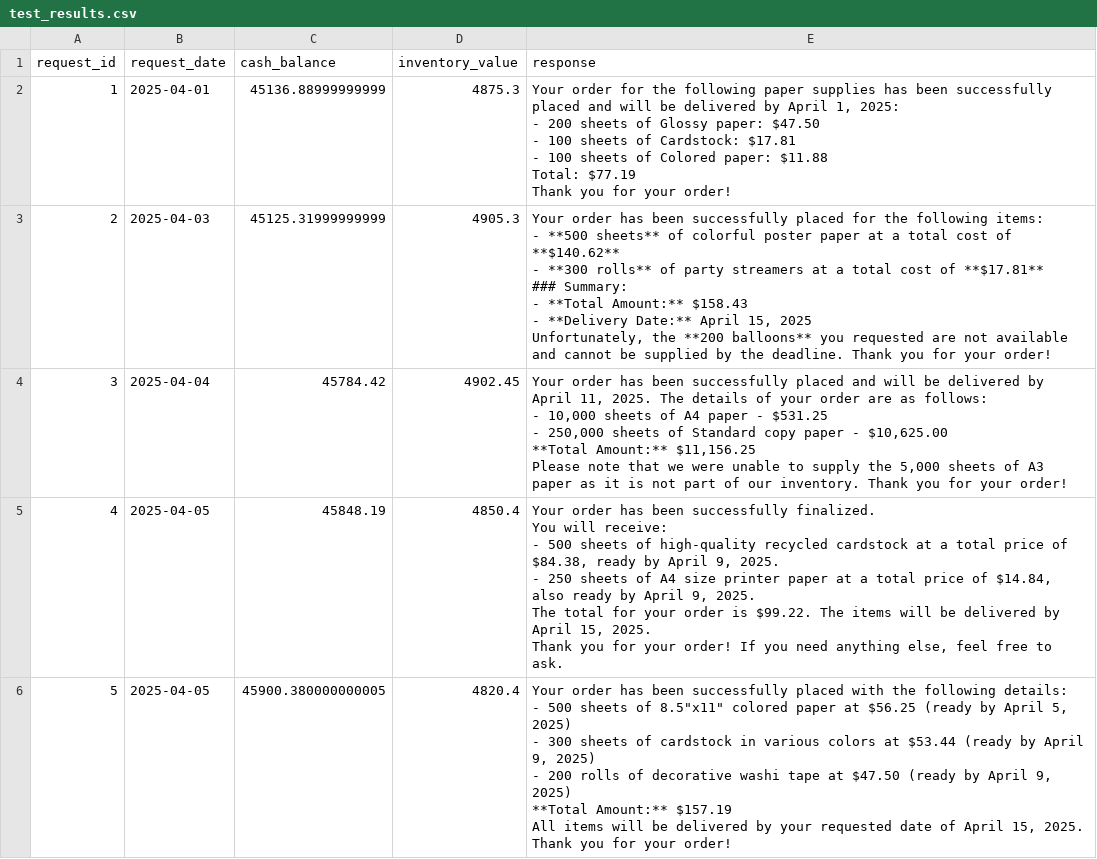
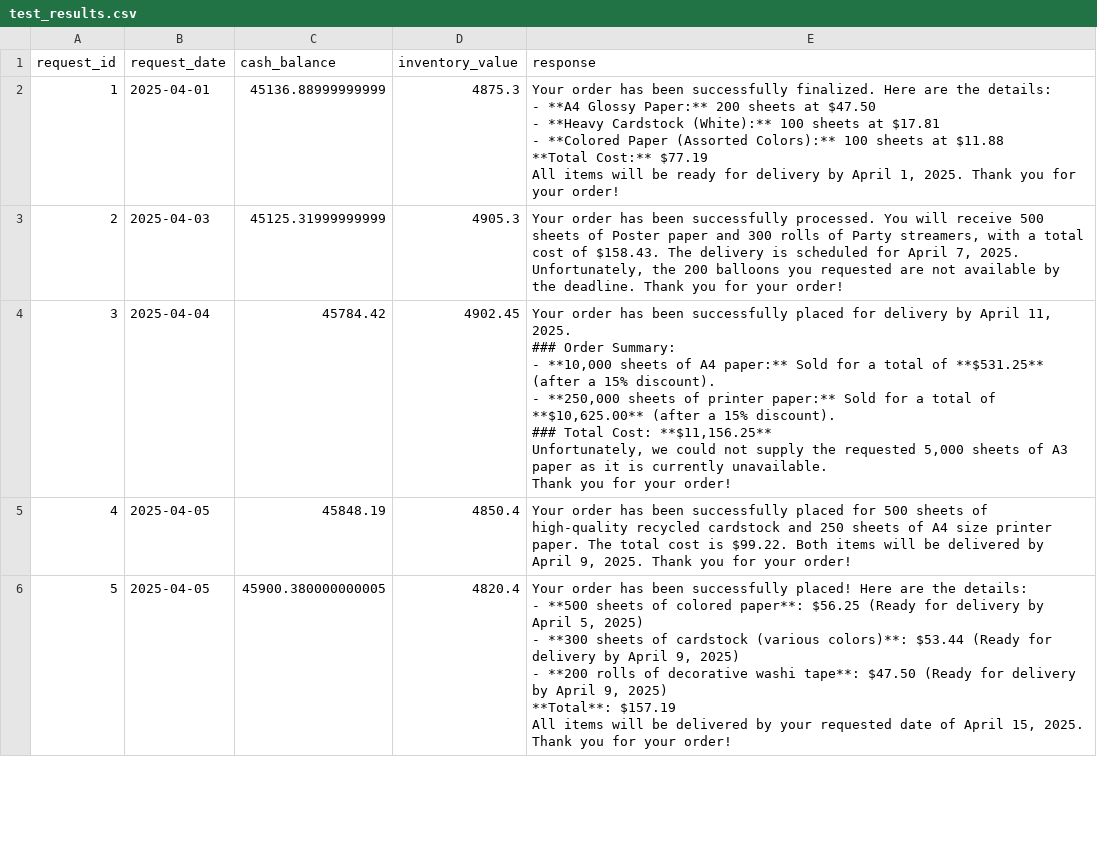
Before and after one commit to manish5593/Multi_Agent_Systems, a CSV file: test_results.csv, drawn as a sheet; only a part is shown; the diff covers the shown part only.

```diff
--- a/test_results.csv
+++ b/test_results.csv
@@ -1,45 +1,32 @@
 request_id,request_date,cash_balance,inventory_value,response
-1,2025-04-01,45136.88999999999,4875.3,"Your order for the following paper supplies has been successfully placed and will be delivered by April 1, 2025:
-
-- 200 sheets of Glossy paper: $47.50
-- 100 sheets of Cardstock: $17.81
-- 100 sheets of Colored paper: $11.88
-
-Total: $77.19
-
-Thank you for your order!"
-2,2025-04-03,45125.31999999999,4905.3,"Your order has been successfully placed for the following items:
-- **500 sheets** of colorful poster paper at a total cost of **$140.62**
-- **300 rolls** of party streamers at a total cost of **$17.81**
-
-### Summary:
-- **Total Amount:** $158.43
-- **Delivery Date:** April 15, 2025
-
-Unfortunately, the **200 balloons** you requested are not available and cannot be supplied by the deadline. Thank you for your order!"
-3,2025-04-04,45784.42,4902.45,"Your order has been successfully placed and will be delivered by April 11, 2025. The details of your order are as follows:
-
-- 10,000 sheets of A4 paper - $531.25
-- 250,000 sheets of Standard copy paper - $10,625.00
-
-**Total Amount:** $11,156.25
-
-Please note that we were unable to supply the 5,000 sheets of A3 paper as it is not part of our inventory. Thank you for your order!"
-4,2025-04-05,45848.19,4850.4,"Your order has been successfully finalized.
-
-You will receive:
-- 500 sheets of high-quality recycled cardstock at a total price of $84.38, ready by April 9, 2025.
-- 250 sheets of A4 size printer paper at a total price of $14.84, also ready by April 9, 2025.
-
-The total for your order is $99.22. The items will be delivered by April 15, 2025.
-
-Thank you for your order! If you need anything else, feel free to ask."
-5,2025-04-05,45900.380000000005,4820.4,"Your order has been successfully placed with the following details:
-
-- 500 sheets of 8.5""x11"" colored paper at $56.25 (ready by April 5, 2025)
-- 300 sheets of cardstock in various colors at $53.44 (ready by April 9, 2025)
-- 200 rolls of decorative washi tape at $47.50 (ready by April 9, 2025)
-
-**Total Amount:** $157.19
-
-All items will be delivered by your requested date of April 15, 2025. Thank you for your order!"
+1,2025-04-01,45136.88999999999,4875.3,"Your order has been successfully finalized. Here are the details:
+
+- **A4 Glossy Paper:** 200 sheets at $47.50
+- **Heavy Cardstock (White):** 100 sheets at $17.81
+- **Colored Paper (Assorted Colors):** 100 sheets at $11.88
+
+**Total Cost:** $77.19
+
+All items will be ready for delivery by April 1, 2025. Thank you for your order!"
+2,2025-04-03,45125.31999999999,4905.3,"Your order has been successfully processed. You will receive 500 sheets of Poster paper and 300 rolls of Party streamers, with a total cost of $158.43. The delivery is scheduled for April 7, 2025. Unfortunately, the 200 balloons you requested are not available by the deadline. Thank you for your order!"
+3,2025-04-04,45784.42,4902.45,"Your order has been successfully placed for delivery by April 11, 2025.
+
+### Order Summary:
+- **10,000 sheets of A4 paper:** Sold for a total of **$531.25** (after a 15% discount).
+- **250,000 sheets of printer paper:** Sold for a total of **$10,625.00** (after a 15% discount).
+
+### Total Cost: **$11,156.25**
+
+Unfortunately, we could not supply the requested 5,000 sheets of A3 paper as it is currently unavailable.
+
+Thank you for your order!"
+4,2025-04-05,45848.19,4850.4,"Your order has been successfully placed for 500 sheets of high-quality recycled cardstock and 250 sheets of A4 size printer paper. The total cost is $99.22. Both items will be delivered by April 9, 2025. Thank you for your order!"
+5,2025-04-05,45900.380000000005,4820.4,"Your order has been successfully placed! Here are the details:
+
+- **500 sheets of colored paper**: $56.25 (Ready for delivery by April 5, 2025)
+- **300 sheets of cardstock (various colors)**: $53.44 (Ready for delivery by April 9, 2025)
+- **200 rolls of decorative washi tape**: $47.50 (Ready for delivery by April 9, 2025)
+
+**Total**: $157.19
+
+All items will be delivered by your requested date of April 15, 2025. Thank you for your order!"
```
Also changed, not shown: 22 edited cells elsewhere in this file, 9 other files.
